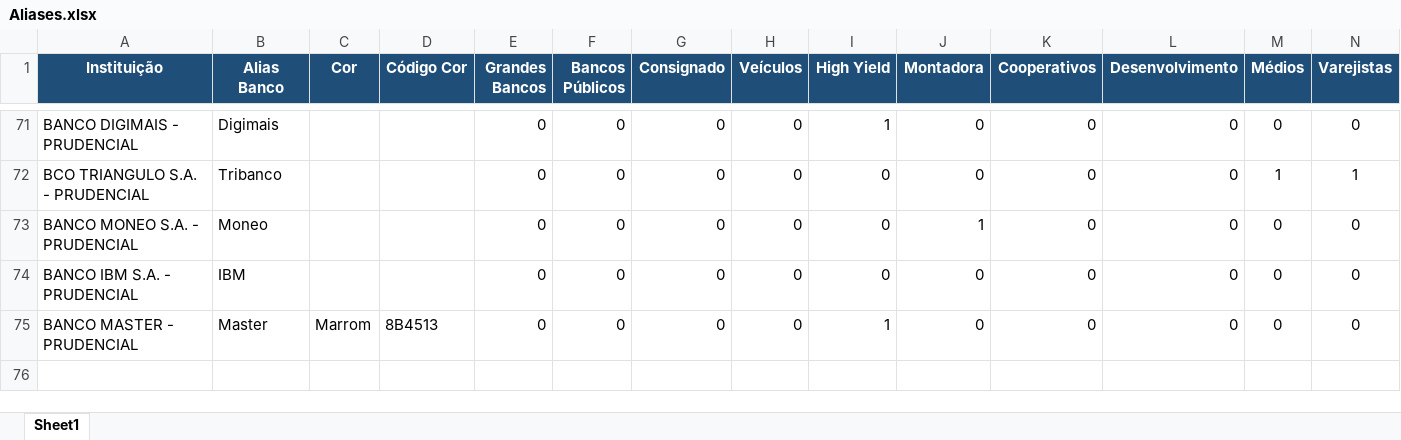
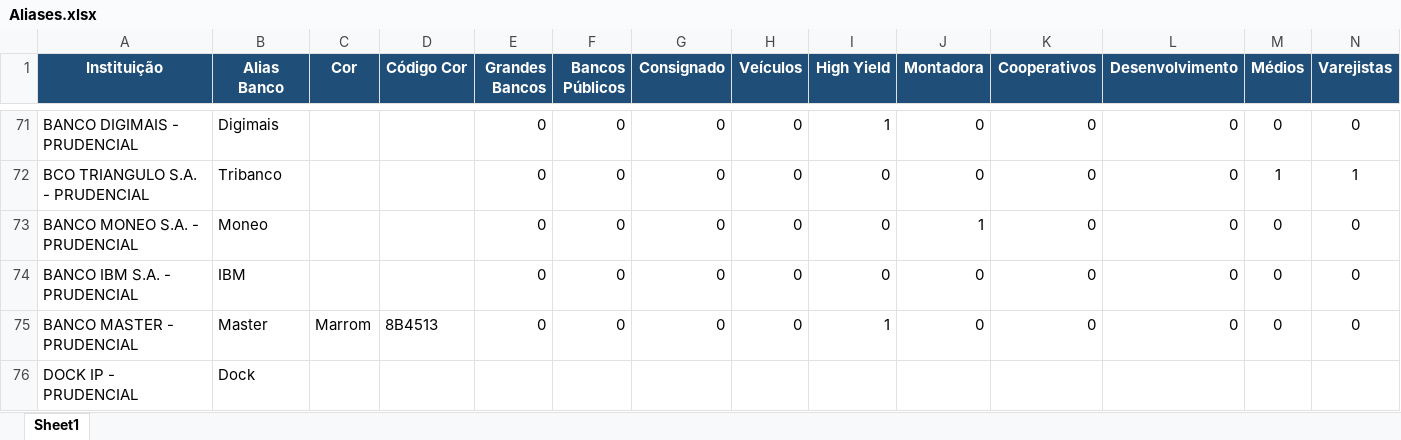
Before and after one commit to abalroar/tomaconta-dev, an Excel workbook: data/Aliases.xlsx, sheet Sheet1, drawn as a sheet; only a part is shown, gaps mark what is left out; values as stored, in another font and other column widths than the file's, no borders; the diff names each change by its address in the sheet, - before the commit and + after, or states it on an @@ line.

Commit message:
Add files via upload

```diff
--- a/data/Aliases.xlsx (sheet Sheet1)
+++ b/data/Aliases.xlsx (sheet Sheet1)
+row 76: DOCK IP - PRUDENCIAL | Dock
```
